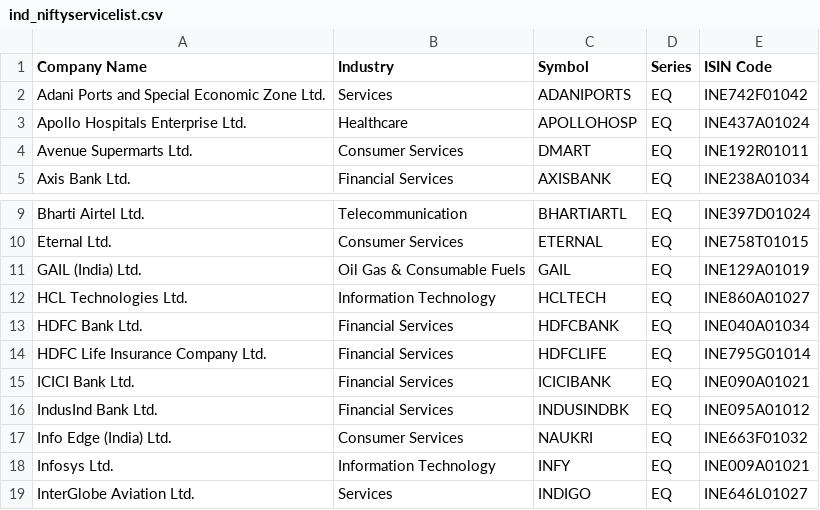
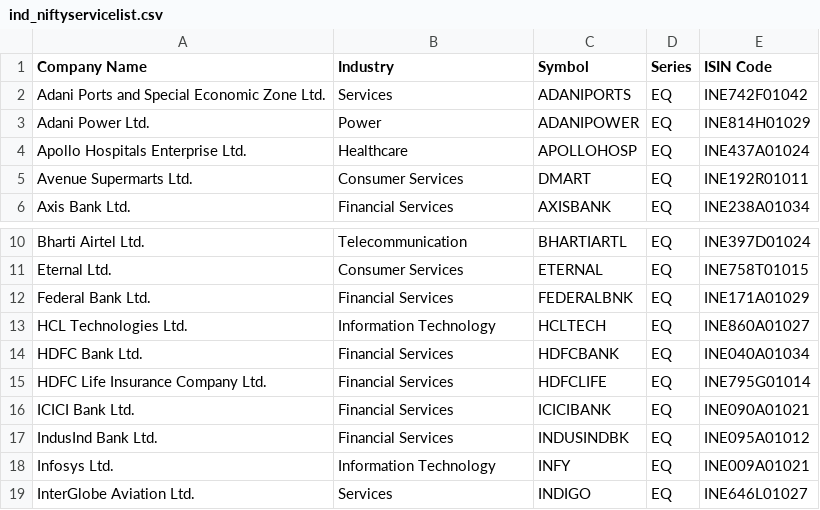
Before and after one commit to swamy7github/Fyers_AI_Client, a CSV file: nifty_orb_agent/data/ind_niftyservicelist.csv, drawn as a sheet; only a part is shown, gaps mark what is left out; removed rows and columns are numbered as before the commit, all else as after; the diff names each change by its address in the sheet, - before the commit and + after, or states it on an @@ line.

```diff
--- a/nifty_orb_agent/data/ind_niftyservicelist.csv
+++ b/nifty_orb_agent/data/ind_niftyservicelist.csv
+row 3: Adani Power Ltd. | Power | ADANIPOWER | EQ | INE814H01029
-row 11: GAIL (India) Ltd. | Oil Gas & Consumable Fuels | GAIL | EQ | INE129A01019
+row 12: Federal Bank Ltd. | Financial Services | FEDERALBNK | EQ | INE171A01029
-row 17: Info Edge (India) Ltd. | Consumer Services | NAUKRI | EQ | INE663F01032
```
Also changed, not shown: nifty_orb_agent/backtest_trades.csv, 4 other files.
